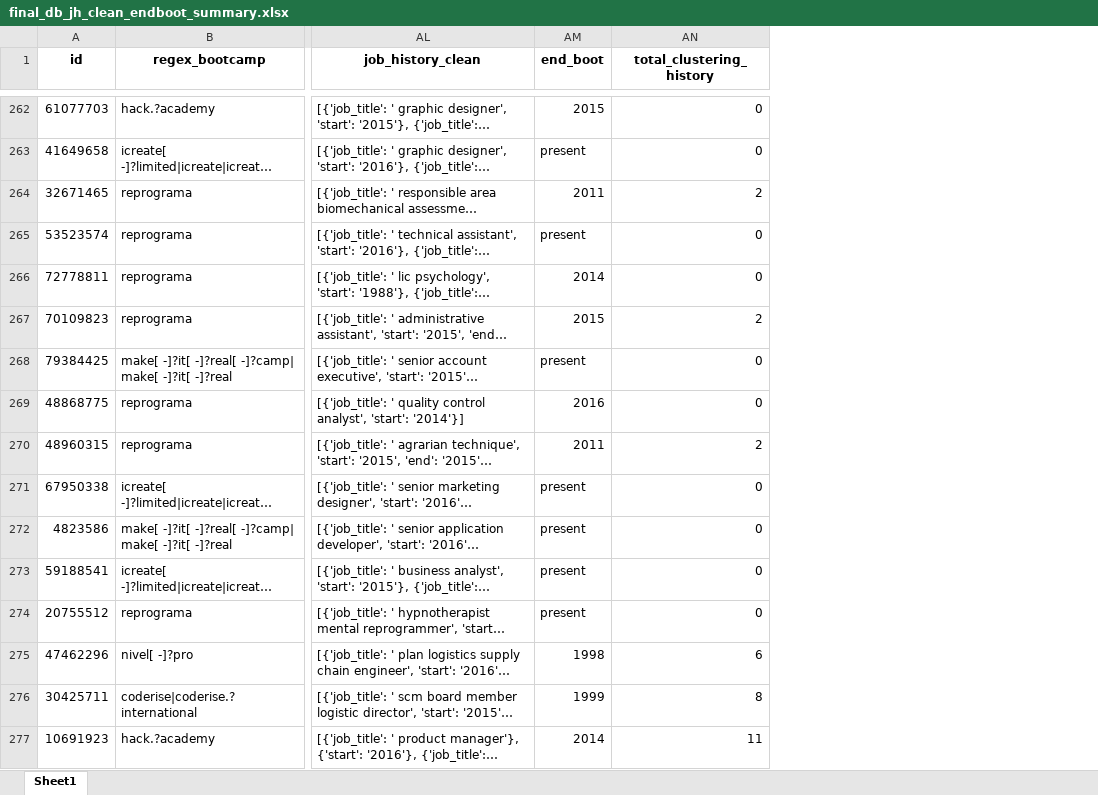
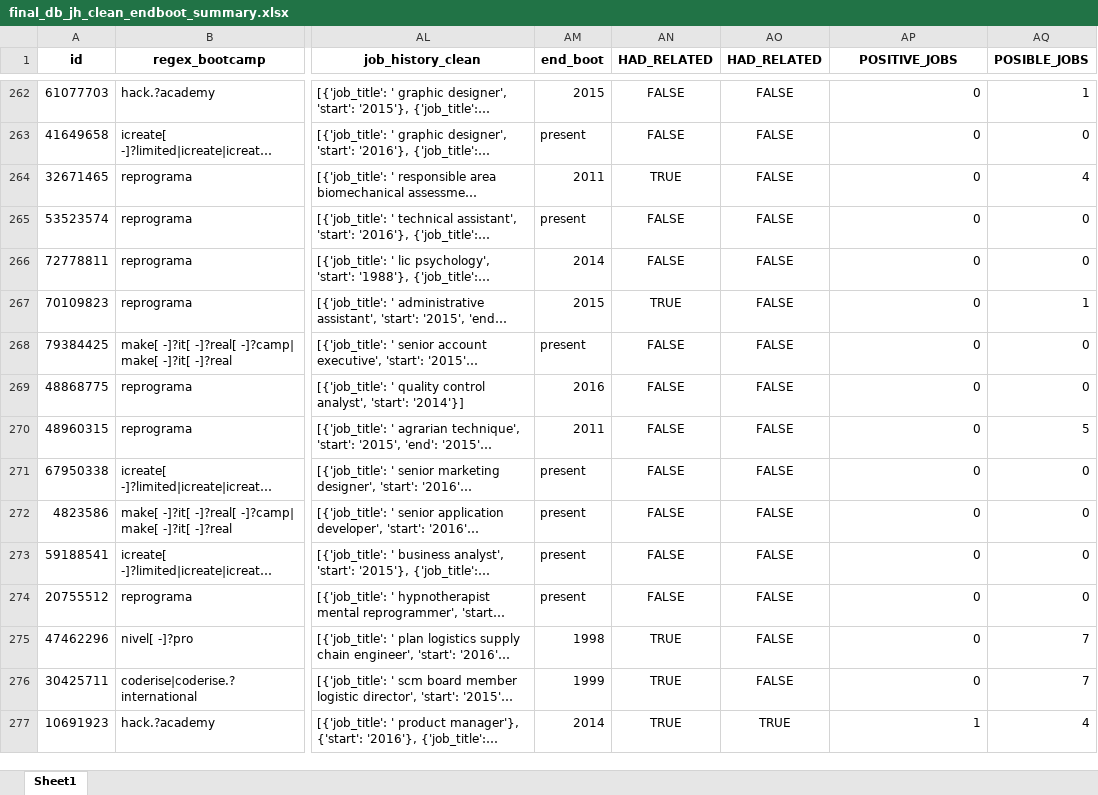
Before and after one commit to jguerrae/bootcamps, an Excel workbook: 3_extract/final_db_jh_clean_endboot_summary.xlsx, sheet Sheet1, drawn as a sheet; only a part is shown, gaps mark what is left out; long unchanged cells end in …; values as stored, in another font and other column widths than the file's, no borders; addresses are those after the commit; the diff covers the shown part only; the diff names each change by its address in the sheet, - before the commit and + after, or states it on an @@ line.

Commit message:
corections to methods and graph

```diff
--- a/3_extract/final_db_jh_clean_endboot_summary.xlsx (sheet Sheet1)
+++ b/3_extract/final_db_jh_clean_endboot_summary.xlsx (sheet Sheet1)
+column AN (HAD_RELATED), rows 262-277: FALSE | FALSE | TRUE | FALSE | FALSE | TRUE | FALSE | FALSE | FALSE | FALSE | FALSE | FALSE | FALSE | TRUE | TRUE | TRUE
+column AO (HAD_RELATED), rows 262-277: FALSE | FALSE | FALSE | FALSE | FALSE | FALSE | FALSE | FALSE | FALSE | FALSE | FALSE | FALSE | FALSE | FALSE | FALSE | TRUE
+column AQ (POSIBLE_JOBS), rows 262-277: 1 | 0 | 4 | 0 | 0 | 1 | 0 | 0 | 5 | 0 | 0 | 0 | 0 | 7 | 7 | 4
-AP1: total_clustering_history
+AP1: POSITIVE_JOBS
-AP264 (POSITIVE_JOBS): 2
+AP264 (POSITIVE_JOBS): 0
-AP267 (POSITIVE_JOBS): 2
+AP267 (POSITIVE_JOBS): 0
-AP270 (POSITIVE_JOBS): 2
+AP270 (POSITIVE_JOBS): 0
-AP275 (POSITIVE_JOBS): 6
+AP275 (POSITIVE_JOBS): 0
-AP276 (POSITIVE_JOBS): 8
+AP276 (POSITIVE_JOBS): 0
-AP277 (POSITIVE_JOBS): 11
+AP277 (POSITIVE_JOBS): 1
```
Also changed, not shown: 125 edited cells elsewhere in this sheet.
